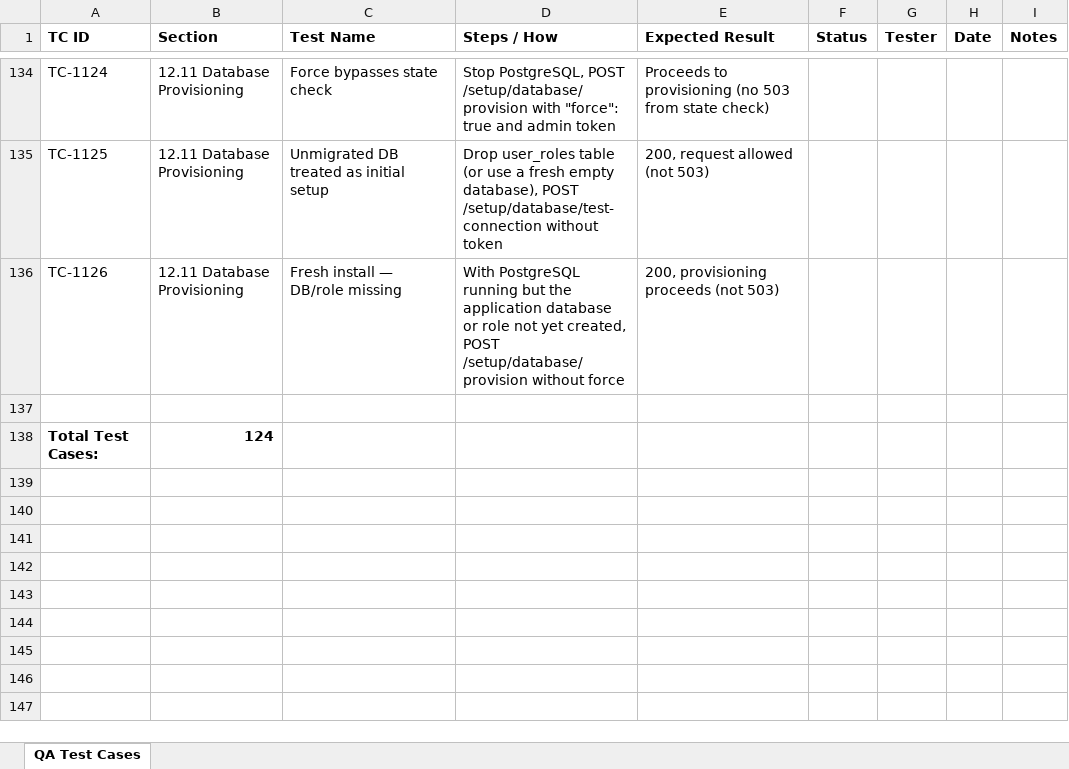
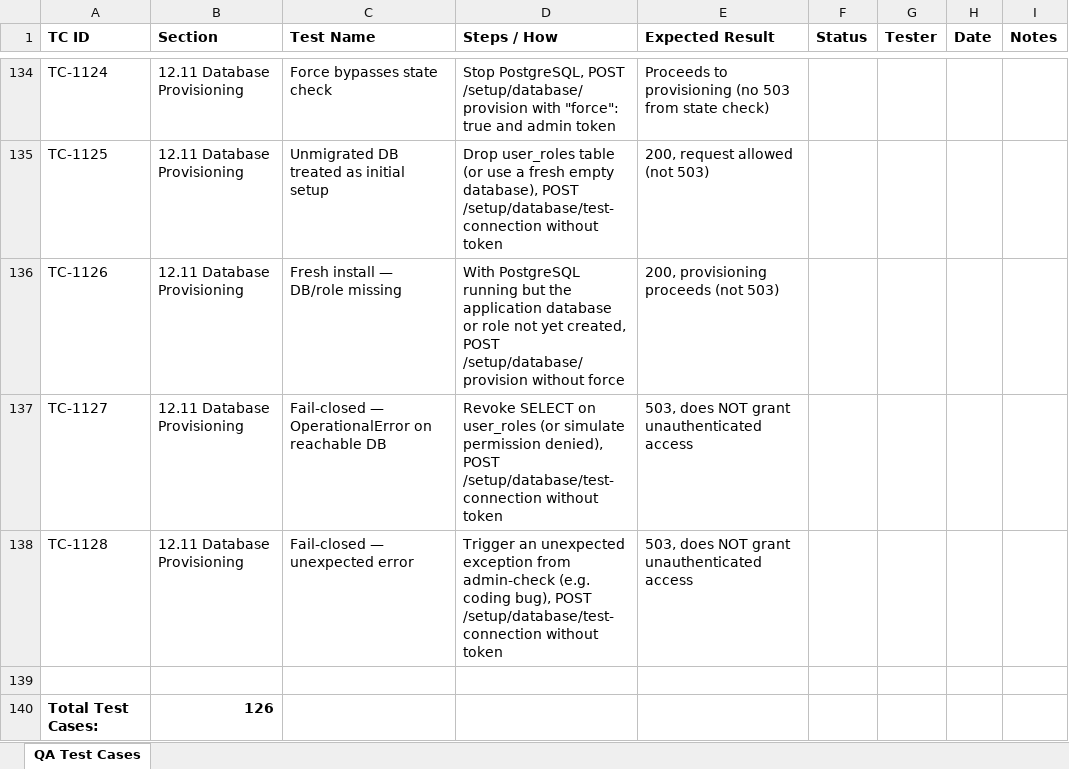
Before and after one commit to t3knoid/ecube, an Excel workbook: documents/operations/ecube-qa-test-cases.xlsx, sheet QA Test Cases, drawn as a sheet; only a part is shown, gaps mark what is left out; values as stored, in another font and other column widths than the file's, no borders; addresses are those after the commit; the diff names each change by its address in the sheet, - before the commit and + after, or states it on an @@ line.

Commit message:
Enhance fail-closed behavior for database provisioning by distinguishing between operational errors and initial setup conditions. Update tests to verify that operational errors and unexpected exceptions do not trigger initial setup, ensuring proper authentication requirements are enforced.

```diff
--- a/documents/operations/ecube-qa-test-cases.xlsx (sheet QA Test Cases)
+++ b/documents/operations/ecube-qa-test-cases.xlsx (sheet QA Test Cases)
+row 137: TC-1127 | 12.11 Database Provisioning | Fail-closed — OperationalError on reachable DB | Revoke SELECT on user_roles (or simulate permission denied), POST /setup/database/test-connection without token | 503, does NOT grant unauthenticated access
+row 138: TC-1128 | 12.11 Database Provisioning | Fail-closed — unexpected error | Trigger an unexpected exception from admin-check (e.g. coding bug), POST /setup/database/test-connection without token | 503, does NOT grant unauthenticated access
-B140 (Section): 124
+B140 (Section): 126
```
Also changed, not shown: 3 other files.
